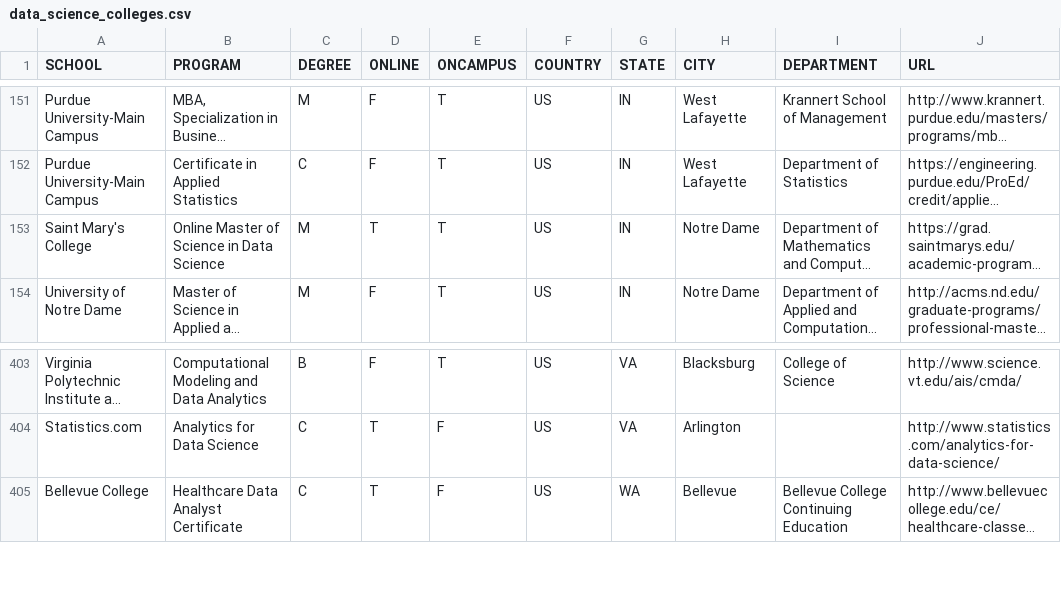
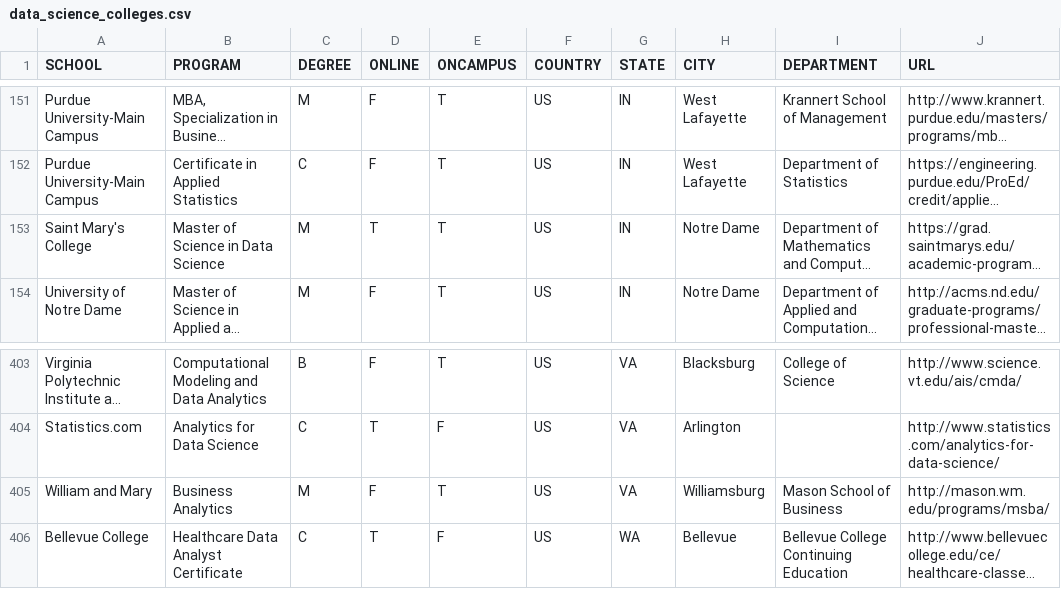
Before and after one commit to ryanswanstrom/awesome-datascience-colleges, a CSV file: data_science_colleges.csv, drawn as a sheet; only a part is shown, gaps mark what is left out; long unchanged cells end in …; the diff names each change by its address in the sheet, - before the commit and + after, or states it on an @@ line.

Commit message:
add William & MAry

```diff
--- a/data_science_colleges.csv
+++ b/data_science_colleges.csv
-B153 (PROGRAM): Online Master of Science in Data Science
+B153 (PROGRAM): Master of Science in Data Science
+row 405: William and Mary | Business Analytics | M | F | T | US | VA | Williamsburg | Mason School of Business | http://mason.wm.edu/programs/msba/
```
